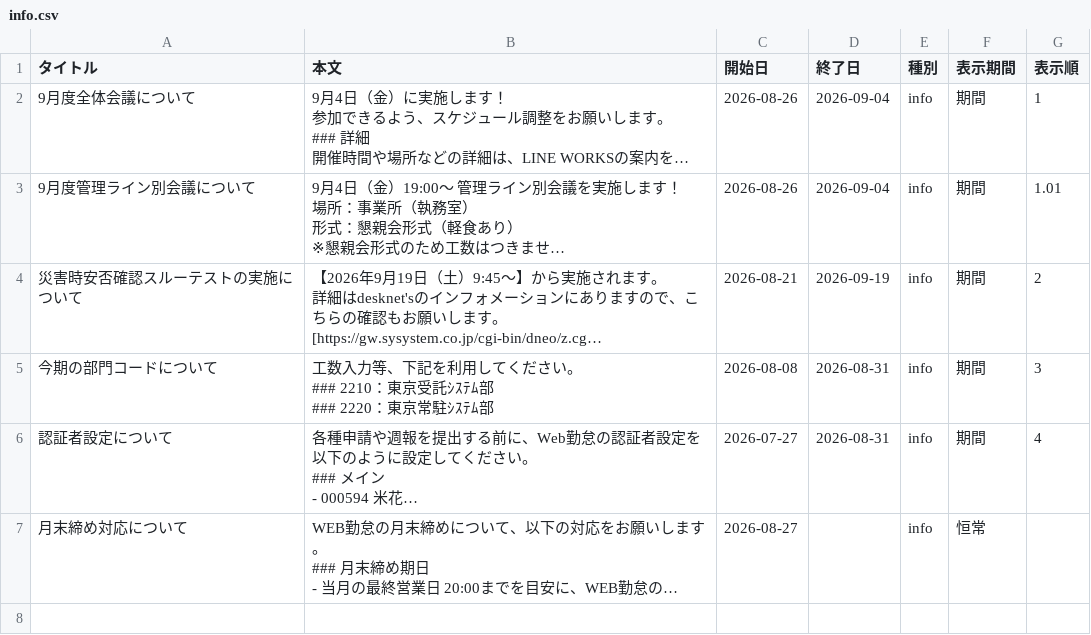
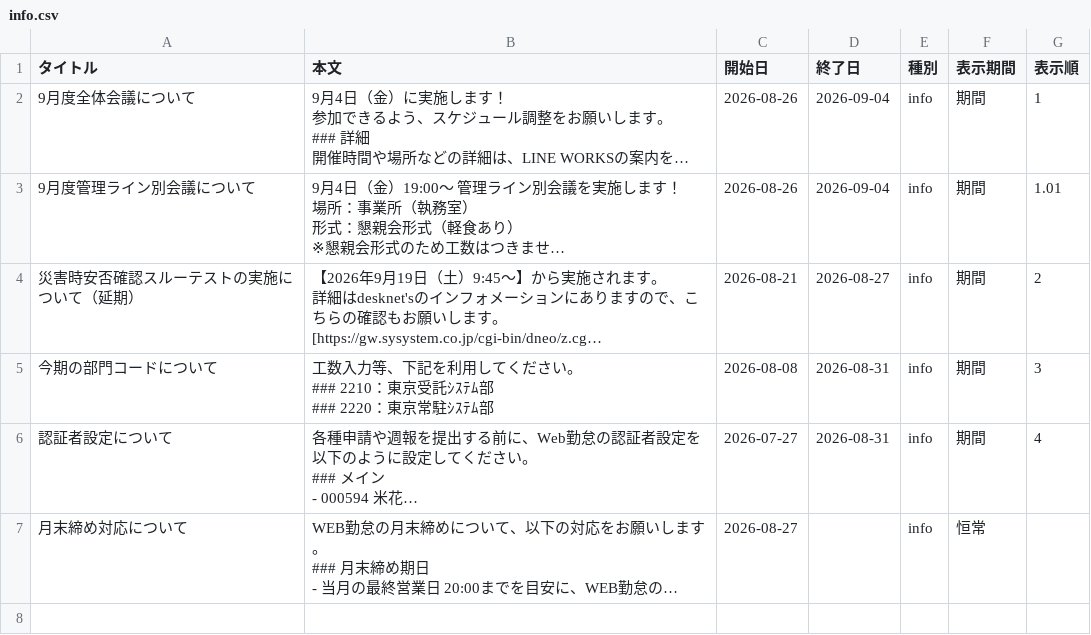
Before and after one commit to my000594/team-dashboard-fy2027, a CSV file: data/info.csv, drawn as a sheet; only a part is shown; long unchanged cells end in …; the diff names each change by its address in the sheet, - before the commit and + after, or states it on an @@ line.

```diff
--- a/data/info.csv
+++ b/data/info.csv
-A4 (タイトル): 災害時安否確認スルーテストの実施について
+A4 (タイトル): 災害時安否確認スルーテストの実施について（延期）
-D4 (終了日): 2026-09-19
+D4 (終了日): 2026-08-27
```
